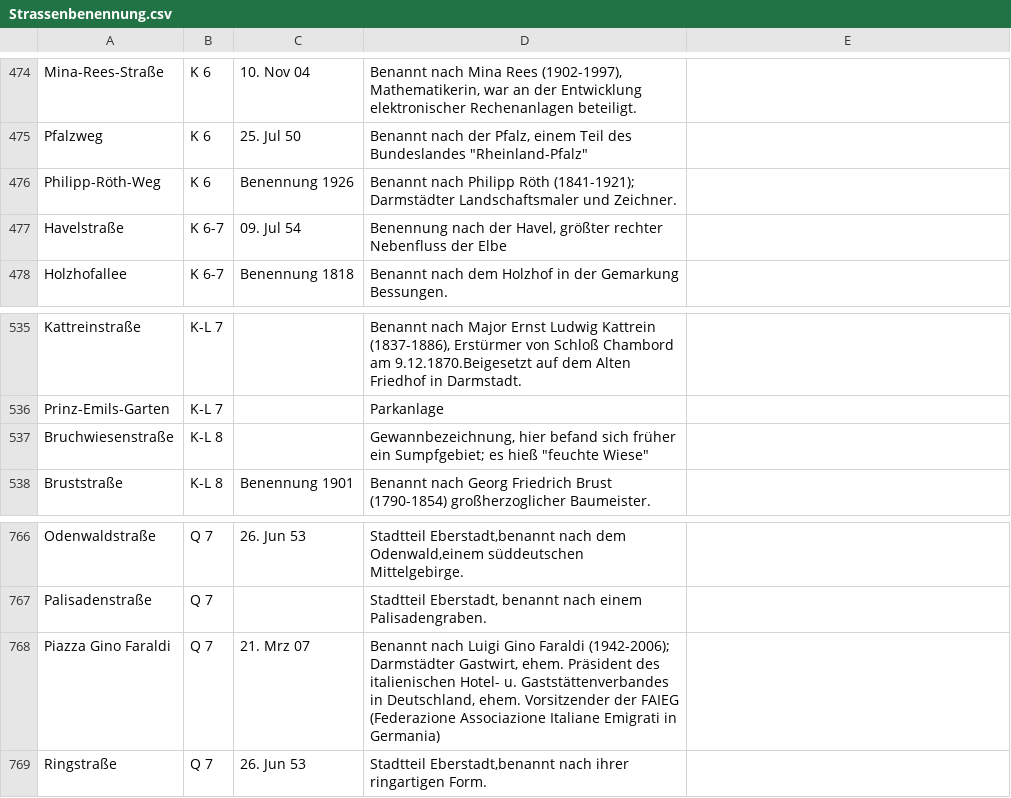
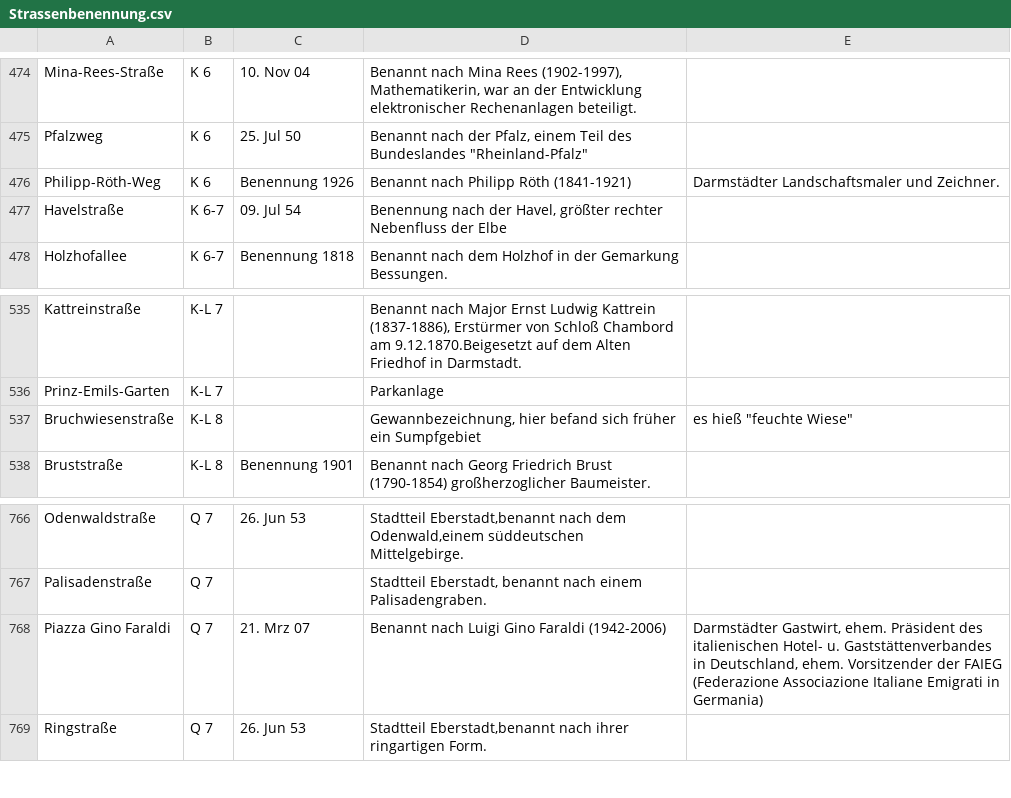
Before and after one commit to mdrenger/darmstadt-strassenbenennung, a CSV file: Strassenbenennung.csv, drawn as a sheet; only a part is shown, gaps mark what is left out; the diff names each change by its address in the sheet, - before the commit and + after, or states it on an @@ line.

Commit message:
Anführungszeichen korrigiert

```diff
--- a/Strassenbenennung.csv
+++ b/Strassenbenennung.csv
-D476: …Philipp Röth (1841-1921); Darmstädter Landschaftsmaler und Zeichner.
+D476: …Philipp Röth (1841-1921)
-E476: (empty)
+E476: Darmstädter Landschaftsmaler und Zeichner.
-D537: …früher ein Sumpfgebiet; es hieß "feuchte Wiese"
+D537: …früher ein Sumpfgebiet
-E537: (empty)
+E537: es hieß "feuchte Wiese"
-D768: …Gino Faraldi (1942-2006); Darmstädter Gastwirt, ehem. Präsident des italienischen Hotel- u. Gaststättenverbandes in Deutschland, ehem. Vorsitzender der FAIEG (Federazione Associazione Italiane Emigrati in Germania)
+D768: …Gino Faraldi (1942-2006)
-E768: (empty)
+E768: Darmstädter Gastwirt, ehem. Präsident des italienischen Hotel- u. Gaststättenverbandes in Deutschland, ehem. Vorsitzender der FAIEG (Federazione Associazione Italiane Emigrati in Germania)
```
